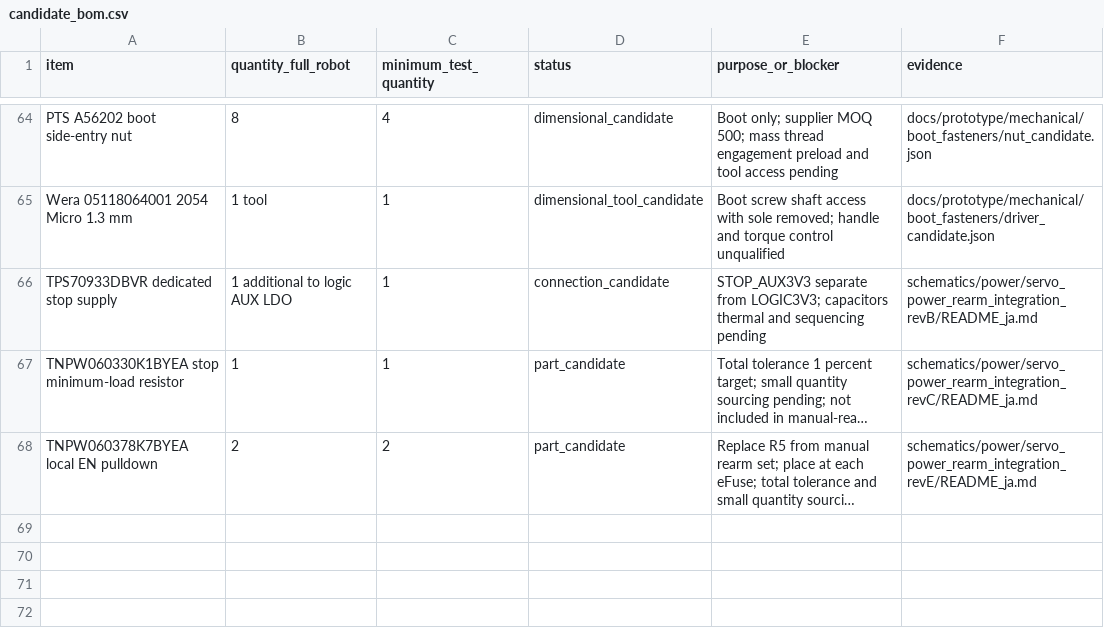
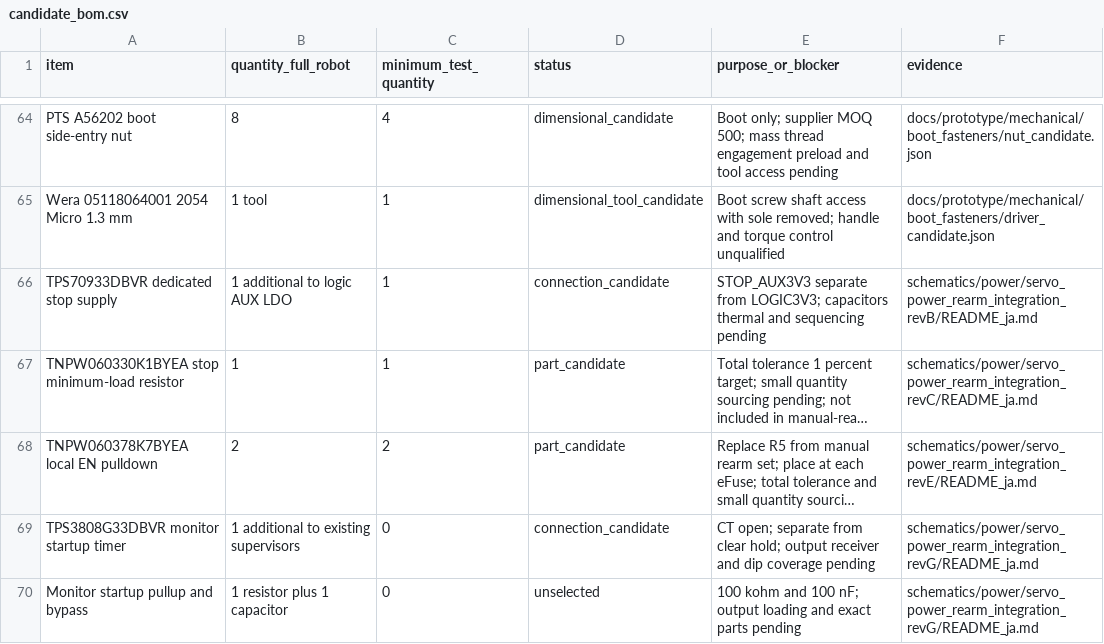
Before and after one commit to meganetaaan/stack-chan-mujoco, a CSV file: docs/prototype/engineering/prototype_decision/candidate_bom.csv, drawn as a sheet; only a part is shown, gaps mark what is left out; long unchanged cells end in …; the diff names each change by its address in the sheet, - before the commit and + after, or states it on an @@ line.

Commit message:
Add dedicated monitor startup timer and bound its qualification scope

```diff
--- a/docs/prototype/engineering/prototype_decision/candidate_bom.csv
+++ b/docs/prototype/engineering/prototype_decision/candidate_bom.csv
+row 69: TPS3808G33DBVR monitor startup timer | 1 additional to existing supervisors | 0 | connection_candidate | CT open; separate from clear hold; output receiver and dip coverage pending | schematics/power/servo_power_rearm_integration_revG/README_ja.md
+row 70: Monitor startup pullup and bypass | 1 resistor plus 1 capacitor | 0 | unselected | 100 kohm and 100 nF; output loading and exact parts pending | schematics/power/servo_power_rearm_integration_revG/README_ja.md
```
Also changed, not shown: 8 other files.
